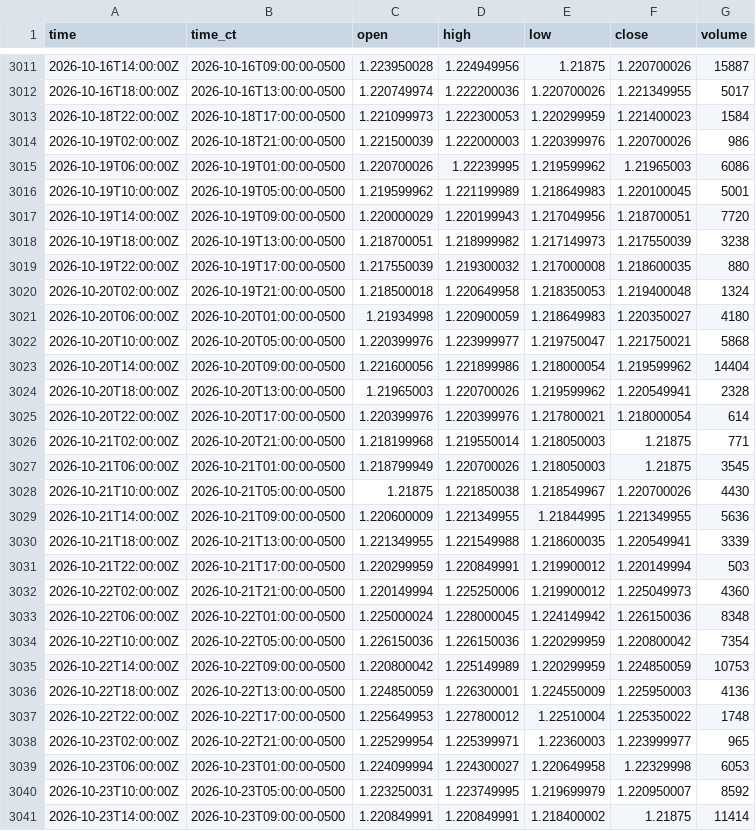
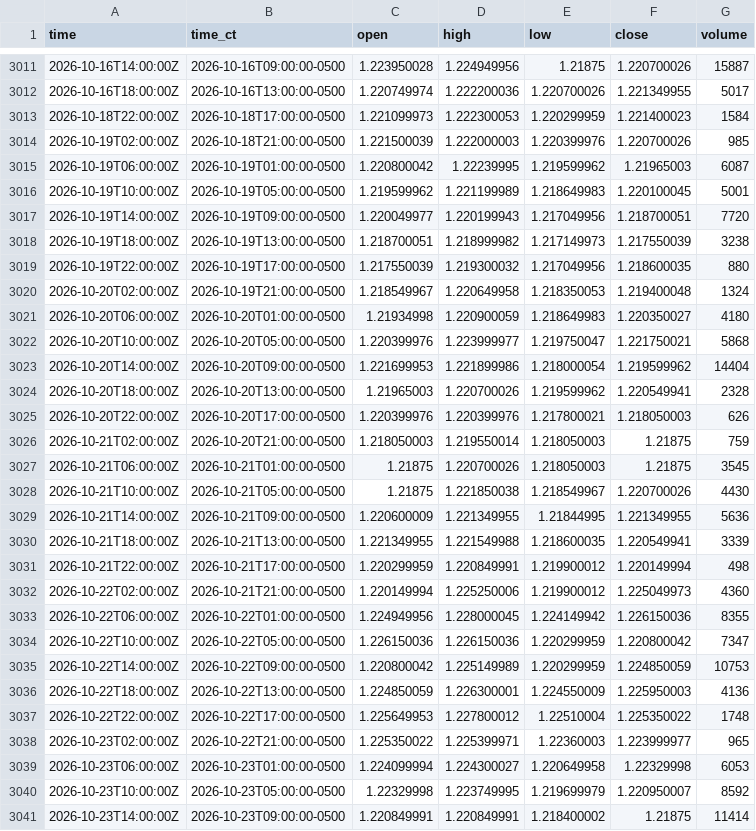
Before and after one commit to HAM-X/whs-data, a CSV file: data/bars/4h/6S.csv, drawn as a sheet; only a part is shown, gaps mark what is left out; the diff covers the shown part only.

```diff
--- a/data/bars/4h/6S.csv
+++ b/data/bars/4h/6S.csv
@@ -3013,16 +3013,16 @@ time,time_ct,open,high,low,close,volume
 2026-10-18T22:00:00Z,2026-10-18T17:00:00-0500,1.221099973,1.222300053,1.220299959,1.221400023,1584
-2026-10-19T02:00:00Z,2026-10-18T21:00:00-0500,1.221500039,1.222000003,1.220399976,1.220700026,986
-2026-10-19T06:00:00Z,2026-10-19T01:00:00-0500,1.220700026,1.22239995,1.219599962,1.21965003,6086
+2026-10-19T02:00:00Z,2026-10-18T21:00:00-0500,1.221500039,1.222000003,1.220399976,1.220700026,985
+2026-10-19T06:00:00Z,2026-10-19T01:00:00-0500,1.220800042,1.22239995,1.219599962,1.21965003,6087
 2026-10-19T10:00:00Z,2026-10-19T05:00:00-0500,1.219599962,1.221199989,1.218649983,1.220100045,5001
-2026-10-19T14:00:00Z,2026-10-19T09:00:00-0500,1.220000029,1.220199943,1.217049956,1.218700051,7720
+2026-10-19T14:00:00Z,2026-10-19T09:00:00-0500,1.220049977,1.220199943,1.217049956,1.218700051,7720
 2026-10-19T18:00:00Z,2026-10-19T13:00:00-0500,1.218700051,1.218999982,1.217149973,1.217550039,3238
-2026-10-19T22:00:00Z,2026-10-19T17:00:00-0500,1.217550039,1.219300032,1.217000008,1.218600035,880
-2026-10-20T02:00:00Z,2026-10-19T21:00:00-0500,1.218500018,1.220649958,1.218350053,1.219400048,1324
+2026-10-19T22:00:00Z,2026-10-19T17:00:00-0500,1.217550039,1.219300032,1.217049956,1.218600035,880
+2026-10-20T02:00:00Z,2026-10-19T21:00:00-0500,1.218549967,1.220649958,1.218350053,1.219400048,1324
 2026-10-20T06:00:00Z,2026-10-20T01:00:00-0500,1.21934998,1.220900059,1.218649983,1.220350027,4180
 2026-10-20T10:00:00Z,2026-10-20T05:00:00-0500,1.220399976,1.223999977,1.219750047,1.221750021,5868
-2026-10-20T14:00:00Z,2026-10-20T09:00:00-0500,1.221600056,1.221899986,1.218000054,1.219599962,14404
+2026-10-20T14:00:00Z,2026-10-20T09:00:00-0500,1.221699953,1.221899986,1.218000054,1.219599962,14404
 2026-10-20T18:00:00Z,2026-10-20T13:00:00-0500,1.21965003,1.220700026,1.219599962,1.220549941,2328
-2026-10-20T22:00:00Z,2026-10-20T17:00:00-0500,1.220399976,1.220399976,1.217800021,1.218000054,614
-2026-10-21T02:00:00Z,2026-10-20T21:00:00-0500,1.218199968,1.219550014,1.218050003,1.21875,771
-2026-10-21T06:00:00Z,2026-10-21T01:00:00-0500,1.218799949,1.220700026,1.218050003,1.21875,3545
+2026-10-20T22:00:00Z,2026-10-20T17:00:00-0500,1.220399976,1.220399976,1.217800021,1.218050003,626
+2026-10-21T02:00:00Z,2026-10-20T21:00:00-0500,1.218050003,1.219550014,1.218050003,1.21875,759
+2026-10-21T06:00:00Z,2026-10-21T01:00:00-0500,1.21875,1.220700026,1.218050003,1.21875,3545
 2026-10-21T10:00:00Z,2026-10-21T05:00:00-0500,1.21875,1.221850038,1.218549967,1.220700026,4430
@@ -3030,6 +3030,6 @@ time,time_ct,open,high,low,close,volume
 2026-10-21T18:00:00Z,2026-10-21T13:00:00-0500,1.221349955,1.221549988,1.218600035,1.220549941,3339
-2026-10-21T22:00:00Z,2026-10-21T17:00:00-0500,1.220299959,1.220849991,1.219900012,1.220149994,503
+2026-10-21T22:00:00Z,2026-10-21T17:00:00-0500,1.220299959,1.220849991,1.219900012,1.220149994,498
 2026-10-22T02:00:00Z,2026-10-21T21:00:00-0500,1.220149994,1.225250006,1.219900012,1.225049973,4360
-2026-10-22T06:00:00Z,2026-10-22T01:00:00-0500,1.225000024,1.228000045,1.224149942,1.226150036,8348
-2026-10-22T10:00:00Z,2026-10-22T05:00:00-0500,1.226150036,1.226150036,1.220299959,1.220800042,7354
+2026-10-22T06:00:00Z,2026-10-22T01:00:00-0500,1.224949956,1.228000045,1.224149942,1.226150036,8355
+2026-10-22T10:00:00Z,2026-10-22T05:00:00-0500,1.226150036,1.226150036,1.220299959,1.220800042,7347
 2026-10-22T14:00:00Z,2026-10-22T09:00:00-0500,1.220800042,1.225149989,1.220299959,1.224850059,10753
@@ -3037,5 +3037,5 @@ time,time_ct,open,high,low,close,volume
 2026-10-22T22:00:00Z,2026-10-22T17:00:00-0500,1.225649953,1.227800012,1.22510004,1.225350022,1748
-2026-10-23T02:00:00Z,2026-10-22T21:00:00-0500,1.225299954,1.225399971,1.22360003,1.223999977,965
+2026-10-23T02:00:00Z,2026-10-22T21:00:00-0500,1.225350022,1.225399971,1.22360003,1.223999977,965
 2026-10-23T06:00:00Z,2026-10-23T01:00:00-0500,1.224099994,1.224300027,1.220649958,1.22329998,6053
-2026-10-23T10:00:00Z,2026-10-23T05:00:00-0500,1.223250031,1.223749995,1.219699979,1.220950007,8592
+2026-10-23T10:00:00Z,2026-10-23T05:00:00-0500,1.22329998,1.223749995,1.219699979,1.220950007,8592
 2026-10-23T14:00:00Z,2026-10-23T09:00:00-0500,1.220849991,1.220849991,1.218400002,1.21875,11414
```
Also changed, not shown: 1 edited cell elsewhere in this file, data/bars/15m/GC.csv, data/bars/4h/GC.csv, 39 other files.
